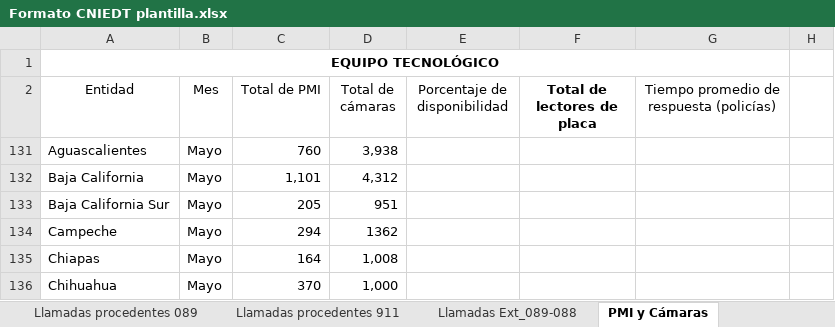
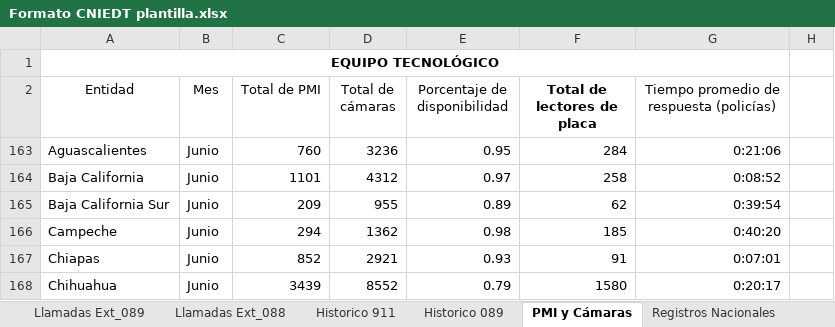
Before and after one commit to gerardomelkart/fese, an Excel workbook: FESE código/plantillas/Formato CNIEDT plantilla.xlsx, sheet PMI y Cámaras, drawn as a sheet; only a part is shown; values as stored, in another font and other column widths than the file's, no borders; charts and pictures and table styles not drawn; addresses are those after the commit; the diff covers the shown part only; the diff names each change by its address in the sheet, - before the commit and + after, or states it on an @@ line.

```diff
--- a/FESE código/plantillas/Formato CNIEDT plantilla.xlsx (sheet PMI y Cámaras)
+++ b/FESE código/plantillas/Formato CNIEDT plantilla.xlsx (sheet PMI y Cámaras)
-sheet tab: Llamadas Ext_089-088
+sheet tab: Llamadas Ext_089
+sheet tab: Llamadas Ext_088
+sheet tab: Historico 911
+sheet tab: Historico 089
-B163:B168 (Mes): Mayo
+B163:B168 (Mes): Junio
-D163 (Total de cámaras): 3,938
+D163 (Total de cámaras): 3236
-E163 (Porcentaje de disponibilidad): (empty)
+E163 (Porcentaje de disponibilidad): 0.95
-F163 (Total de lectores de placa): (empty)
+F163 (Total de lectores de placa): 284
-G163: (empty)
+G163: 0:21:06
-C164 (Total de PMI): 1,101
+C164 (Total de PMI): 1101
-D164 (Total de cámaras): 4,312
+D164 (Total de cámaras): 4312
-E164 (Porcentaje de disponibilidad): (empty)
+E164 (Porcentaje de disponibilidad): 0.97
-F164 (Total de lectores de placa): (empty)
+F164 (Total de lectores de placa): 258
-G164: (empty)
+G164: 0:08:52
-C165 (Total de PMI): 205
+C165 (Total de PMI): 209
-D165 (Total de cámaras): 951
+D165 (Total de cámaras): 955
-E165 (Porcentaje de disponibilidad): (empty)
+E165 (Porcentaje de disponibilidad): 0.89
-F165 (Total de lectores de placa): (empty)
+F165 (Total de lectores de placa): 62
-G165: (empty)
+G165: 0:39:54
-E166 (Porcentaje de disponibilidad): (empty)
+E166 (Porcentaje de disponibilidad): 0.98
-F166 (Total de lectores de placa): (empty)
+F166 (Total de lectores de placa): 185
-G166: (empty)
+G166: 0:40:20
-C167 (Total de PMI): 164
+C167 (Total de PMI): 852
-D167 (Total de cámaras): 1,008
+D167 (Total de cámaras): 2921
-E167 (Porcentaje de disponibilidad): (empty)
+E167 (Porcentaje de disponibilidad): 0.93
-F167 (Total de lectores de placa): (empty)
+F167 (Total de lectores de placa): 91
-G167: (empty)
+G167: 0:07:01
-C168 (Total de PMI): 370
+C168 (Total de PMI): 3439
-D168 (Total de cámaras): 1,000
+D168 (Total de cámaras): 8552
-E168 (Porcentaje de disponibilidad): (empty)
+E168 (Porcentaje de disponibilidad): 0.79
-F168 (Total de lectores de placa): (empty)
+F168 (Total de lectores de placa): 1580
-G168: (empty)
+G168: 0:20:17
```
Also changed, not shown: 1 added row, 140 edited cells and cell formats elsewhere in this sheet, sheet Llamadas procedentes 089, sheet Llamadas procedentes 911, other sheet tabs, formulas that keep their value, hidden cells, charts or pictures, 5 other files.
